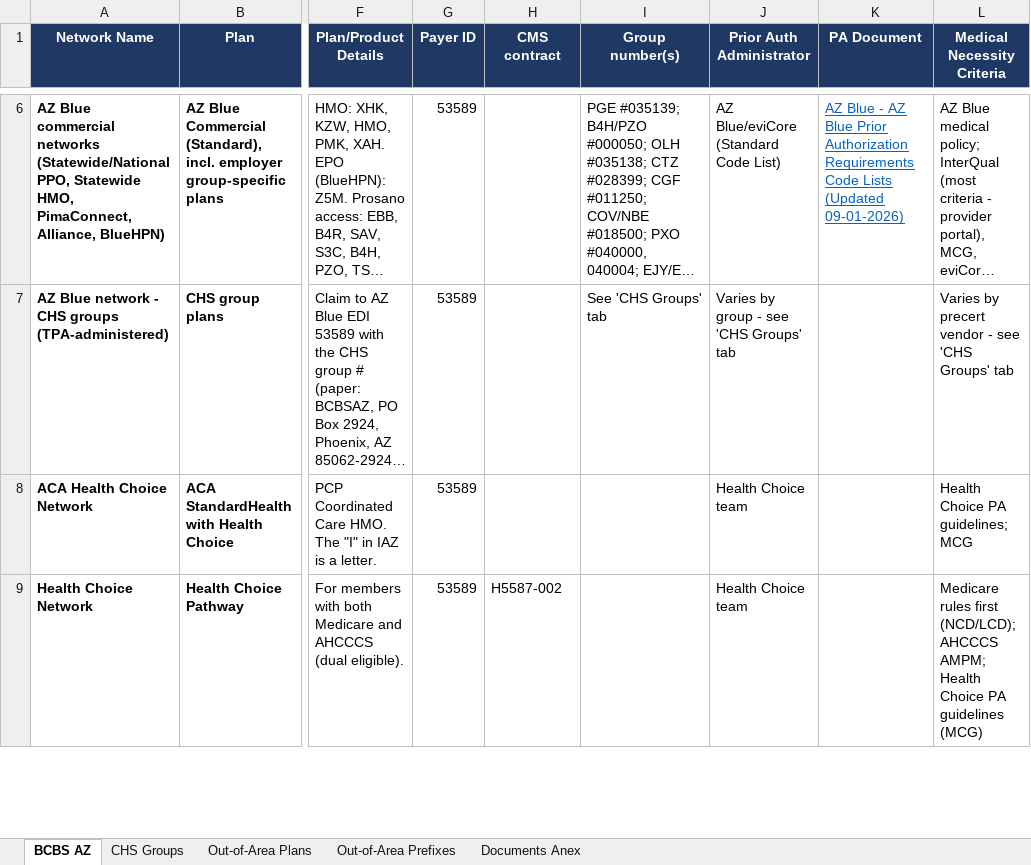
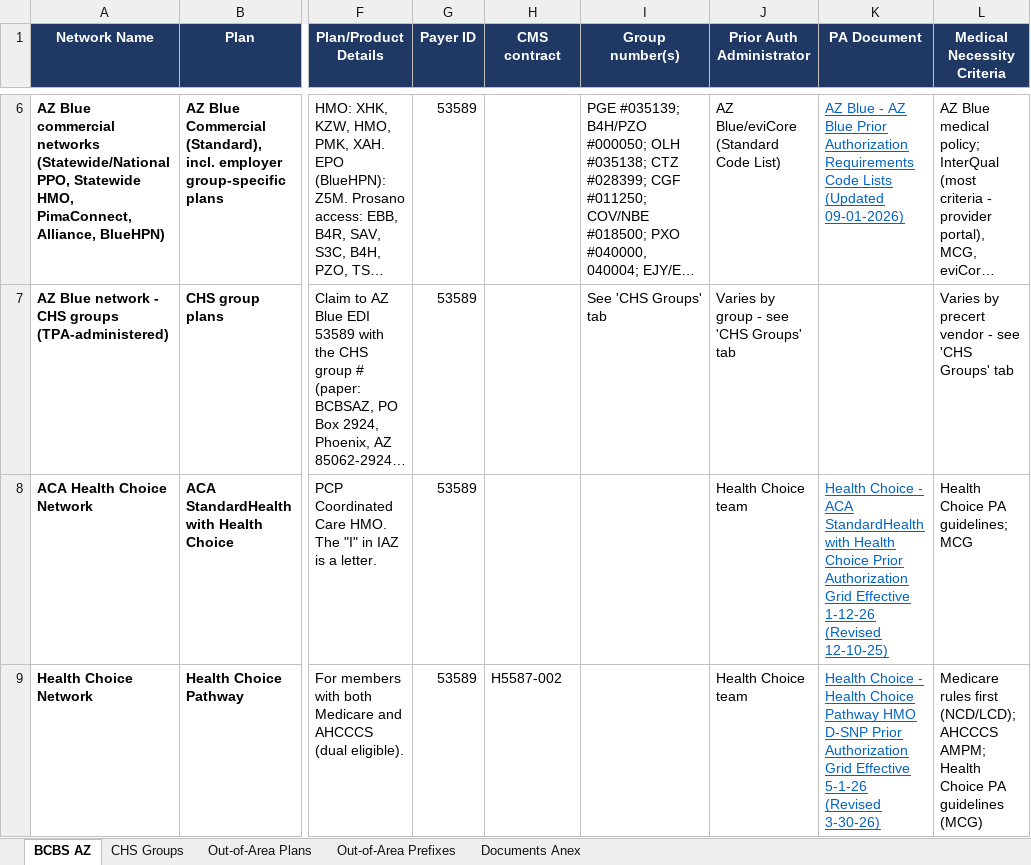
Before and after one commit to LindaMora10/Medical-Billing-Specialties, an Excel workbook: Payer Routing/BCBS_Routing.xlsx, sheet BCBS AZ, drawn as a sheet; only a part is shown, gaps mark what is left out; long unchanged cells end in …; values as stored, in another font and other column widths than the file's, no borders; the diff covers the shown part only; the diff names each change by its address in the sheet, - before the commit and + after, or states it on an @@ line.

```diff
--- a/Payer Routing/BCBS_Routing.xlsx (sheet BCBS AZ)
+++ b/Payer Routing/BCBS_Routing.xlsx (sheet BCBS AZ)
-K8 (PA Document): (empty)
+K8 (PA Document): Health Choice - ACA StandardHealth with Health Choice Prior Authorization Grid Effective 1-12-26 (Revised 12-10-25)
-K9 (PA Document): (empty)
+K9 (PA Document): Health Choice - Health Choice Pathway HMO D-SNP Prior Authorization Grid Effective 5-1-26 (Revised 3-30-26)
```
Also changed, not shown: 1 edited cell elsewhere in this sheet, 4 other files.
